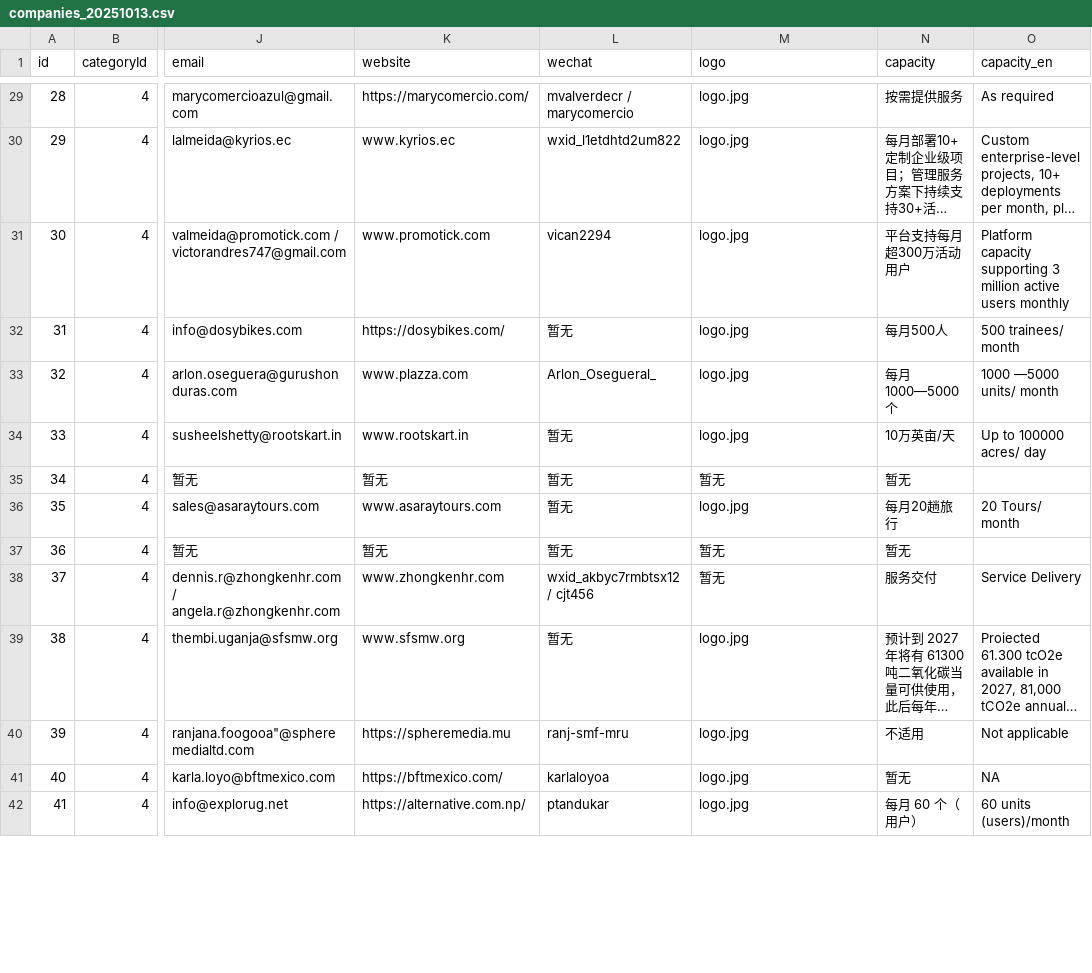
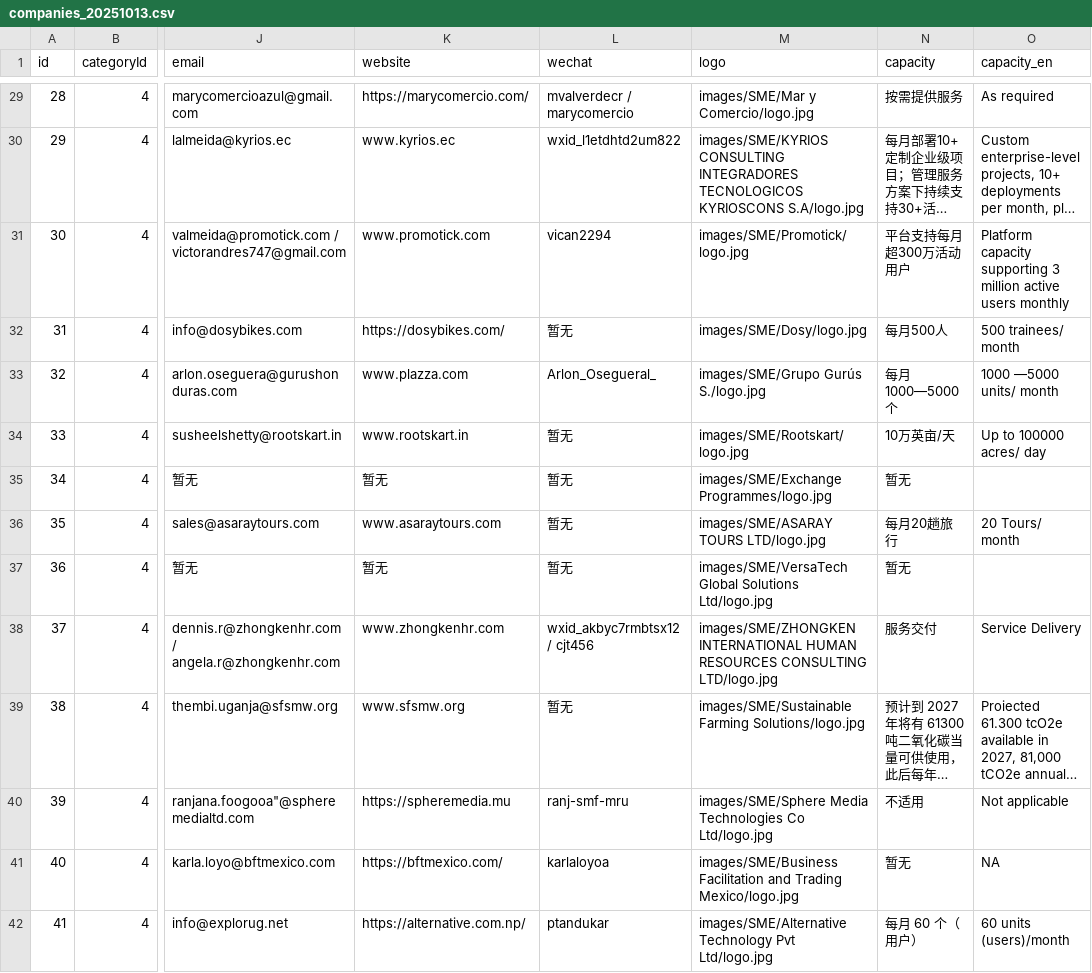
Before and after one commit to Noor-Erano/Noor-Erano.github.io, a CSV file: data/companies_20251013.csv, drawn as a sheet; only a part is shown, gaps mark what is left out; long unchanged cells end in …; the diff covers the shown part only; the diff names each change by its address in the sheet, - before the commit and + after, or states it on an @@ line.

```diff
--- a/data/companies_20251013.csv
+++ b/data/companies_20251013.csv
-M29 (logo): logo.jpg
+M29 (logo): images/SME/Mar y Comercio/logo.jpg
-M30 (logo): logo.jpg
+M30 (logo): images/SME/KYRIOS CONSULTING INTEGRADORES TECNOLOGICOS KYRIOSCONS S.A/logo.jpg
-M31 (logo): logo.jpg
+M31 (logo): images/SME/Promotick/logo.jpg
-M32 (logo): logo.jpg
+M32 (logo): images/SME/Dosy/logo.jpg
-M33 (logo): logo.jpg
+M33 (logo): images/SME/Grupo Gurús S./logo.jpg
-M34 (logo): logo.jpg
+M34 (logo): images/SME/Rootskart/logo.jpg
-M35 (logo): 暂无
+M35 (logo): images/SME/Exchange Programmes/logo.jpg
-M36 (logo): logo.jpg
+M36 (logo): images/SME/ASARAY TOURS LTD/logo.jpg
-M37 (logo): 暂无
+M37 (logo): images/SME/VersaTech Global Solutions Ltd/logo.jpg
-M38 (logo): 暂无
+M38 (logo): images/SME/ZHONGKEN INTERNATIONAL HUMAN RESOURCES CONSULTING LTD/logo.jpg
-M39 (logo): logo.jpg
+M39 (logo): images/SME/Sustainable Farming Solutions/logo.jpg
-M40 (logo): logo.jpg
+M40 (logo): images/SME/Sphere Media Technologies Co Ltd/logo.jpg
-M41 (logo): logo.jpg
+M41 (logo): images/SME/Business Facilitation and Trading Mexico/logo.jpg
-M42 (logo): logo.jpg
+M42 (logo): images/SME/Alternative Technology Pvt Ltd/logo.jpg
```
Also changed, not shown: 70 edited cells elsewhere in this file.
